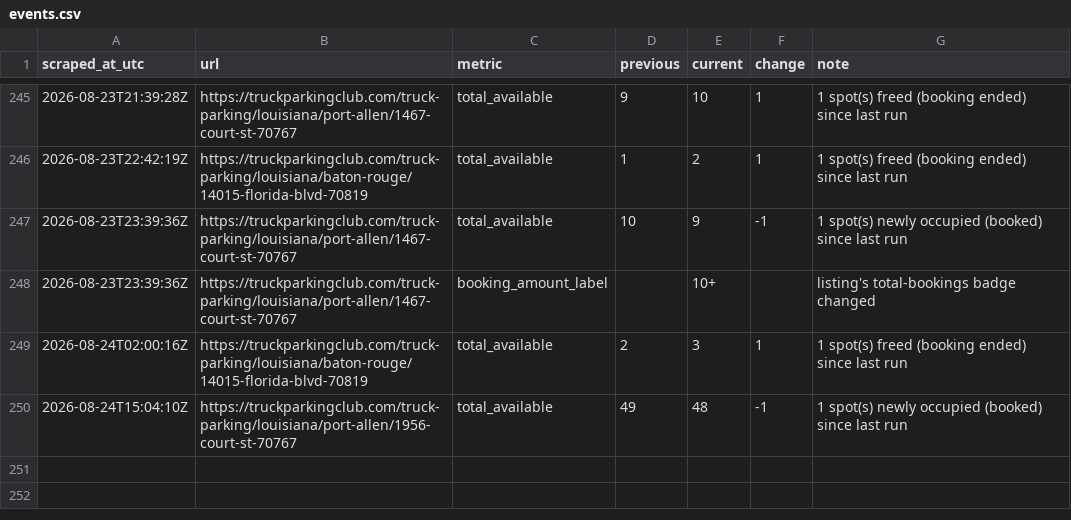
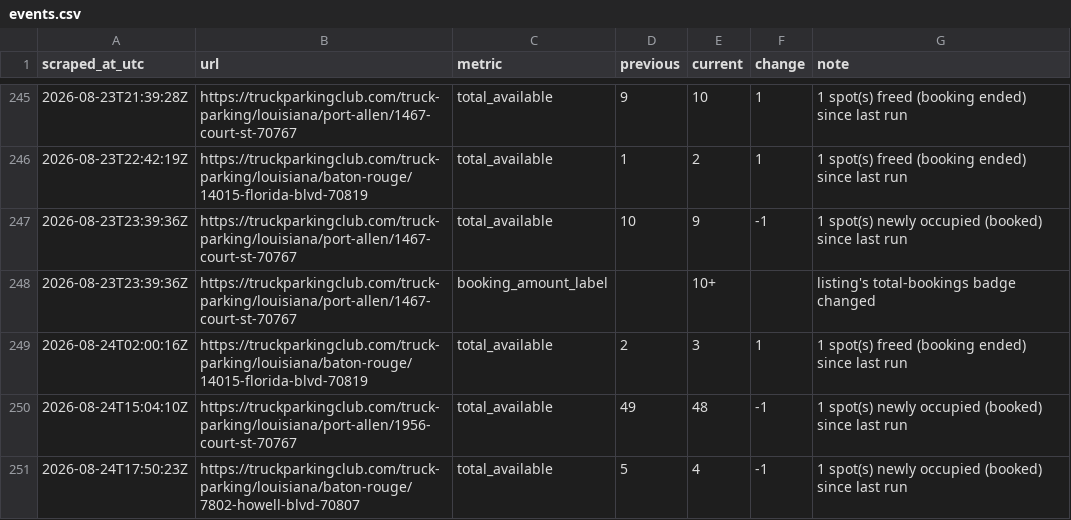
Before and after one commit to honorhomebuyers-jpg/Truck-scrapper, a CSV file: scraper/data/events.csv, drawn as a sheet; only a part is shown, gaps mark what is left out; the diff names each change by its address in the sheet, - before the commit and + after, or states it on an @@ line.

```diff
--- a/scraper/data/events.csv
+++ b/scraper/data/events.csv
+row 251: 2026-08-24T17:50:23Z | https://truckparkingclub.com/truck-parking/louisiana/baton-rouge/7802-howell-blvd-70807 | total_available | 5 | 4 | -1 | 1 spot(s) newly occupied (booked) since last run
```
Also changed, not shown: scraper/data/listings/baton-rouge-14015-florida-blvd-70819.csv, scraper/data/listings/baton-rouge-7875-greenwell-springs-rd-70814.csv, 20 other files.
